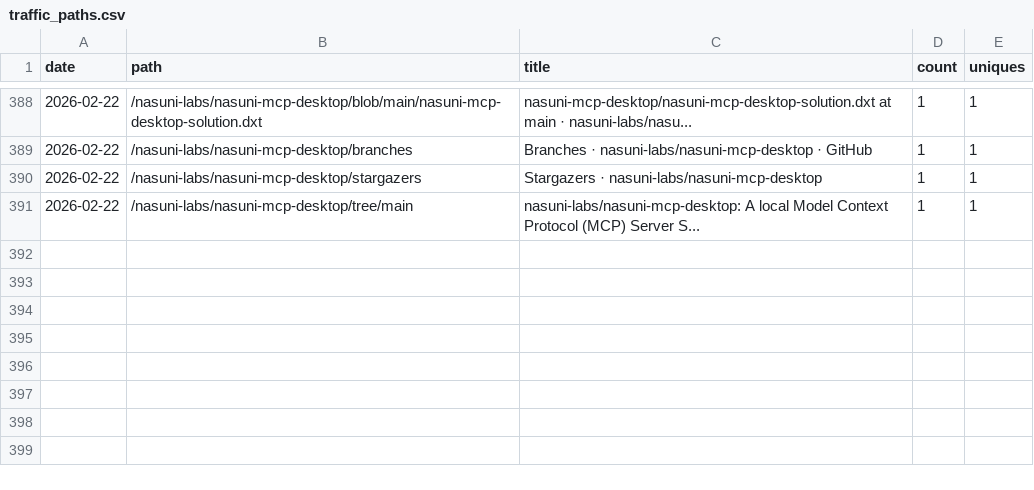
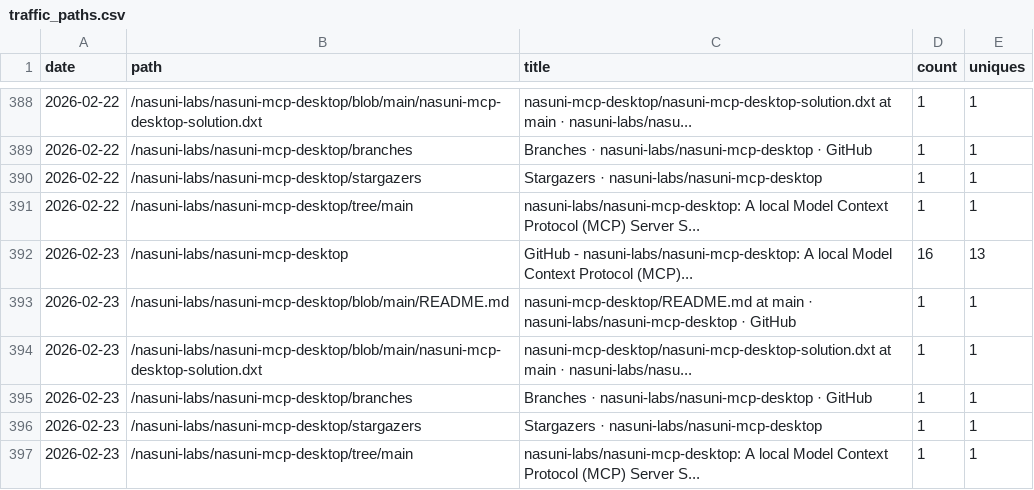
Before and after one commit to nasuni-labs/nasuni-mcp-desktop, a CSV file: data/traffic_paths.csv, drawn as a sheet; only a part is shown, gaps mark what is left out; the diff names each change by its address in the sheet, - before the commit and + after, or states it on an @@ line.

```diff
--- a/data/traffic_paths.csv
+++ b/data/traffic_paths.csv
+row 392: 2026-02-23 | /nasuni-labs/nasuni-mcp-desktop | GitHub - nasuni-labs/nasuni-mcp-desktop: A local Model Context Protocol (MCP)... | 16 | 13
+row 393: 2026-02-23 | /nasuni-labs/nasuni-mcp-desktop/blob/main/README.md | nasuni-mcp-desktop/README.md at main · nasuni-labs/nasuni-mcp-desktop · GitHub | 1 | 1
+row 394: 2026-02-23 | /nasuni-labs/nasuni-mcp-desktop/blob/main/nasuni-mcp-desktop-solution.dxt | nasuni-mcp-desktop/nasuni-mcp-desktop-solution.dxt at main · nasuni-labs/nasu... | 1 | 1
+row 395: 2026-02-23 | /nasuni-labs/nasuni-mcp-desktop/branches | Branches · nasuni-labs/nasuni-mcp-desktop · GitHub | 1 | 1
+row 396: 2026-02-23 | /nasuni-labs/nasuni-mcp-desktop/stargazers | Stargazers · nasuni-labs/nasuni-mcp-desktop | 1 | 1
+row 397: 2026-02-23 | /nasuni-labs/nasuni-mcp-desktop/tree/main | nasuni-labs/nasuni-mcp-desktop: A local Model Context Protocol (MCP) Server S... | 1 | 1
```
Also changed, not shown: data/traffic_clones.csv, data/traffic_referrers.csv, 1 other file.
